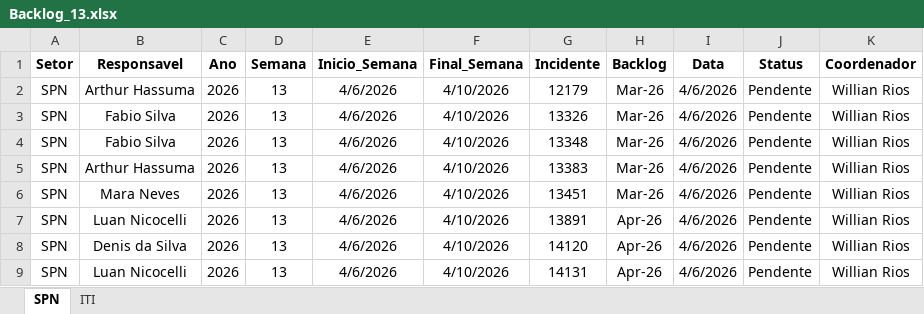
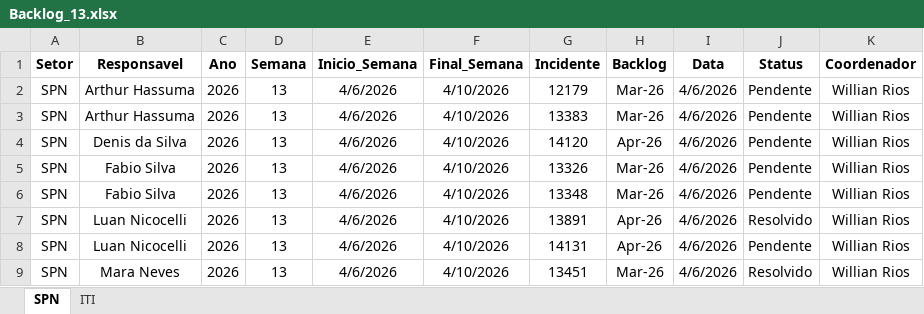
Before and after one commit to GeekFrancisco/Franciscodatais, an Excel workbook: data/base/Backlog_13.xlsx, sheet SPN, drawn as a sheet; values as stored, in another font and other column widths than the file's, no borders; removed rows and columns are numbered as before the commit, all else as after; the diff names each change by its address in the sheet, - before the commit and + after, or states it on an @@ line.

```diff
--- a/data/base/Backlog_13.xlsx (sheet SPN)
+++ b/data/base/Backlog_13.xlsx (sheet SPN)
@@ row 5 moved to row 3: SPN @@
@@ row 8 moved to row 4: SPN @@
-row 6: SPN | Mara Neves | 2026 | 13 | 4/6/2026 | 4/10/2026 | 13451 | Mar-26 | 4/6/2026 | Pendente | Willian Rios
-J7 (Status): Pendente
+J7 (Status): Resolvido
+row 9: SPN | Mara Neves | 2026 | 13 | 4/6/2026 | 4/10/2026 | 13451 | Mar-26 | 4/6/2026 | Resolvido | Willian Rios
```
Also changed, not shown: sheet ITI, data/base/consolidado.xlsx, 4 other files.
